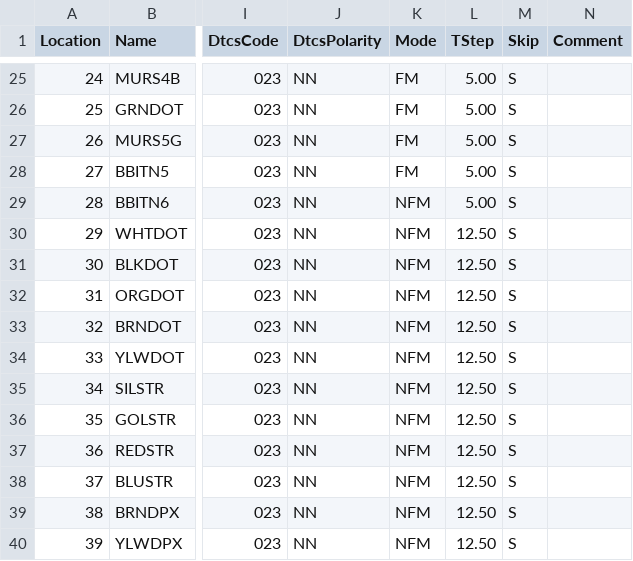
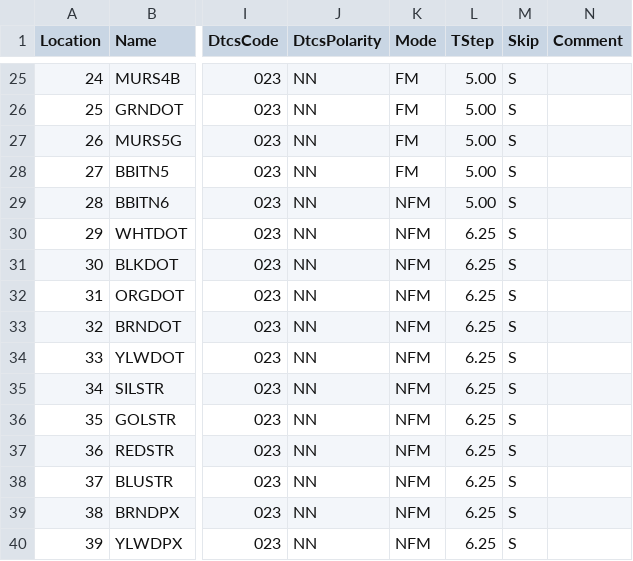
Before and after one commit to tylert/freq_lists, a CSV file: info/MURS_and_Business_Band.csv, drawn as a sheet; only a part is shown, gaps mark what is left out; the diff names each change by its address in the sheet, - before the commit and + after, or states it on an @@ line.

```diff
--- a/info/MURS_and_Business_Band.csv
+++ b/info/MURS_and_Business_Band.csv
-L30:L40 (TStep): 12.50
+L30:L40 (TStep): 6.25
```
Also changed, not shown: repeaters/EMRG_6char.csv, repeaters/EMRG_7char.csv, 14 other files.
